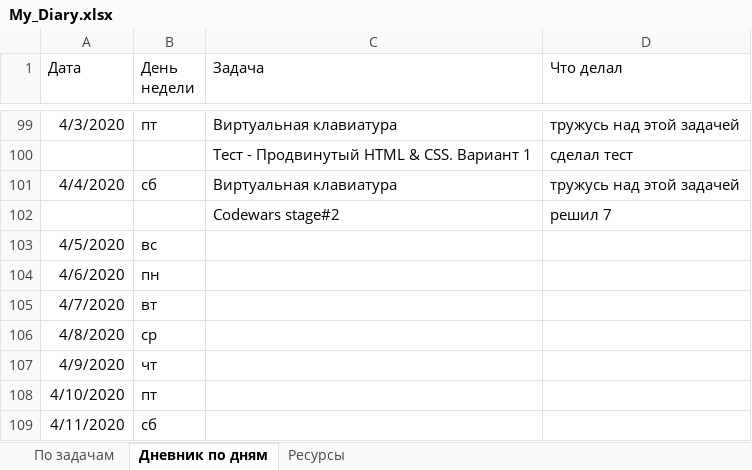
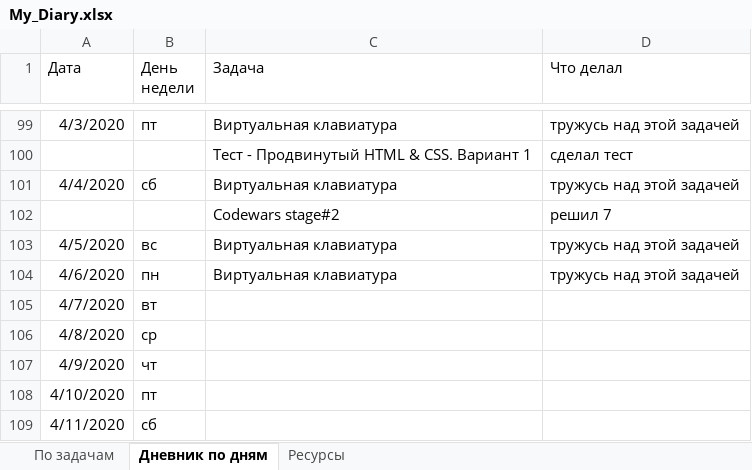
Before and after one commit to AndreiMedvedevSaratov/My_Learning_Diary, an Excel workbook: My_Diary.xlsx, sheet Дневник по дням, drawn as a sheet; only a part is shown, gaps mark what is left out; values as stored, in another font and other column widths than the file's, no borders; the diff names each change by its address in the sheet, - before the commit and + after, or states it on an @@ line.

Commit message:
Update My_Diary.xlsx

```diff
--- a/My_Diary.xlsx (sheet Дневник по дням)
+++ b/My_Diary.xlsx (sheet Дневник по дням)
-C103:C104 (Задача): (empty)
+C103:C104 (Задача): Виртуальная клавиатура
-D103:D104 (Что делал): (empty)
+D103:D104 (Что делал): тружусь над этой задачей
```
